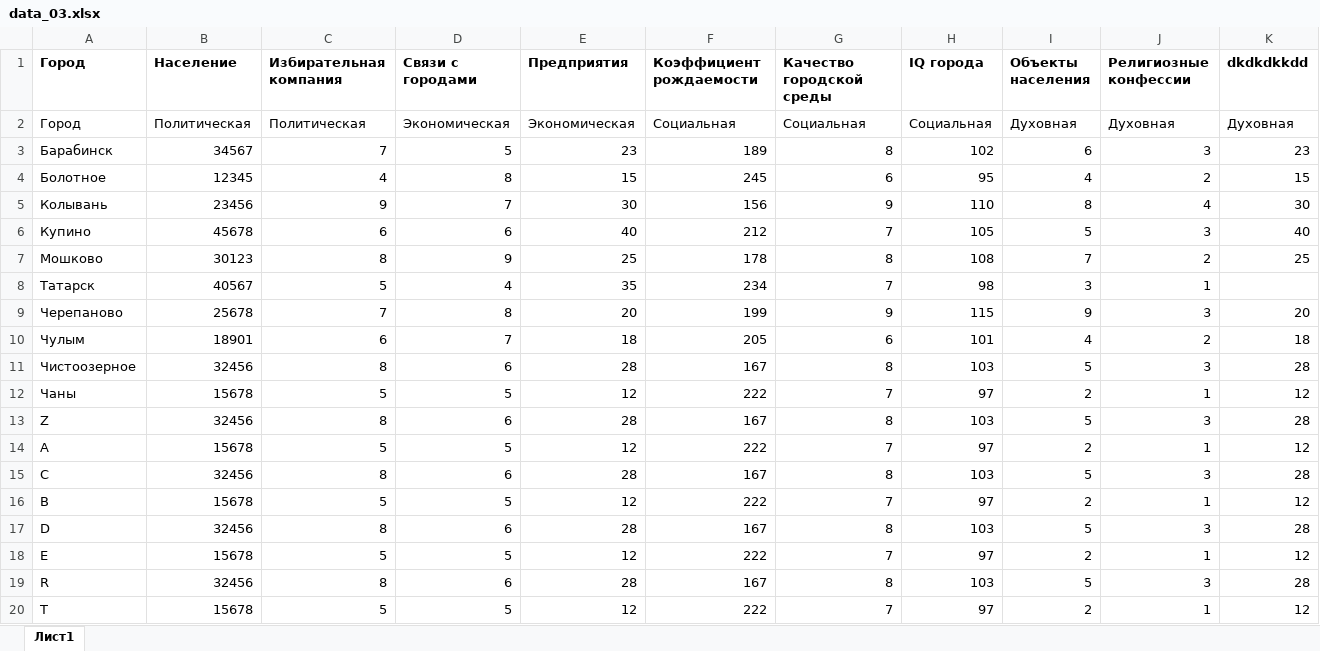
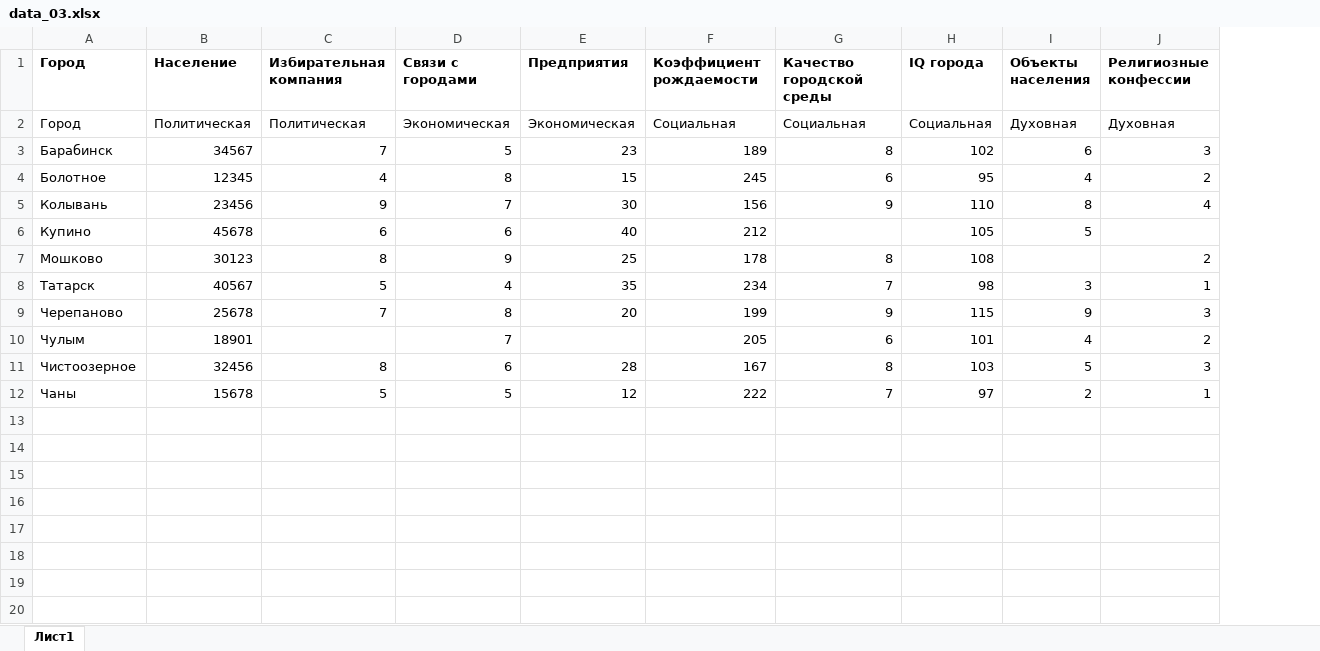
Before and after one commit to Policken66/Foothold-city, an Excel workbook: Foothold_city/Resources/Data/data_03.xlsx, sheet Лист1, drawn as a sheet; values as stored, in another font and other column widths than the file's, no borders; the diff names each change by its address in the sheet, - before the commit and + after, or states it on an @@ line.

Commit message:
Добавлена иконка(можно будет заменить). Удален лишний файл.
Добавлен расчет площади и сортировка для выбранных графиков, результаты выводятся QTextEdit. Следующим этапом будет выводиться, конкретно к какому опорному городу принадлежит текущий город.

Значения nan рассчитываются исходя из соседних.

```diff
--- a/Foothold_city/Resources/Data/data_03.xlsx (sheet Лист1)
+++ b/Foothold_city/Resources/Data/data_03.xlsx (sheet Лист1)
-column K (dkdkdkkdd), rows 2-12: Духовная | 23 | 15 | 30 | 40 | 25 |  | 20 | 18 | 28 | 12
-G6 (Качество городской среды): 7
+G6 (Качество городской среды): (empty)
-J6 (Религиозные конфессии): 3
+J6 (Религиозные конфессии): (empty)
-I7 (Объекты населения): 7
+I7 (Объекты населения): (empty)
-C10 (Избирательная компания): 6
+C10 (Избирательная компания): (empty)
-E10 (Предприятия): 18
+E10 (Предприятия): (empty)
-row 13: Z | 32456 | 8 | 6 | 28 | 167 | 8 | 103 | 5 | 3 | 28
-row 14: A | 15678 | 5 | 5 | 12 | 222 | 7 | 97 | 2 | 1 | 12
-row 15: C | 32456 | 8 | 6 | 28 | 167 | 8 | 103 | 5 | 3 | 28
-row 16: B | 15678 | 5 | 5 | 12 | 222 | 7 | 97 | 2 | 1 | 12
-row 17: D | 32456 | 8 | 6 | 28 | 167 | 8 | 103 | 5 | 3 | 28
-row 18: E | 15678 | 5 | 5 | 12 | 222 | 7 | 97 | 2 | 1 | 12
-row 19: R | 32456 | 8 | 6 | 28 | 167 | 8 | 103 | 5 | 3 | 28
-row 20: T | 15678 | 5 | 5 | 12 | 222 | 7 | 97 | 2 | 1 | 12
```
Also changed, not shown: 7 other files.
